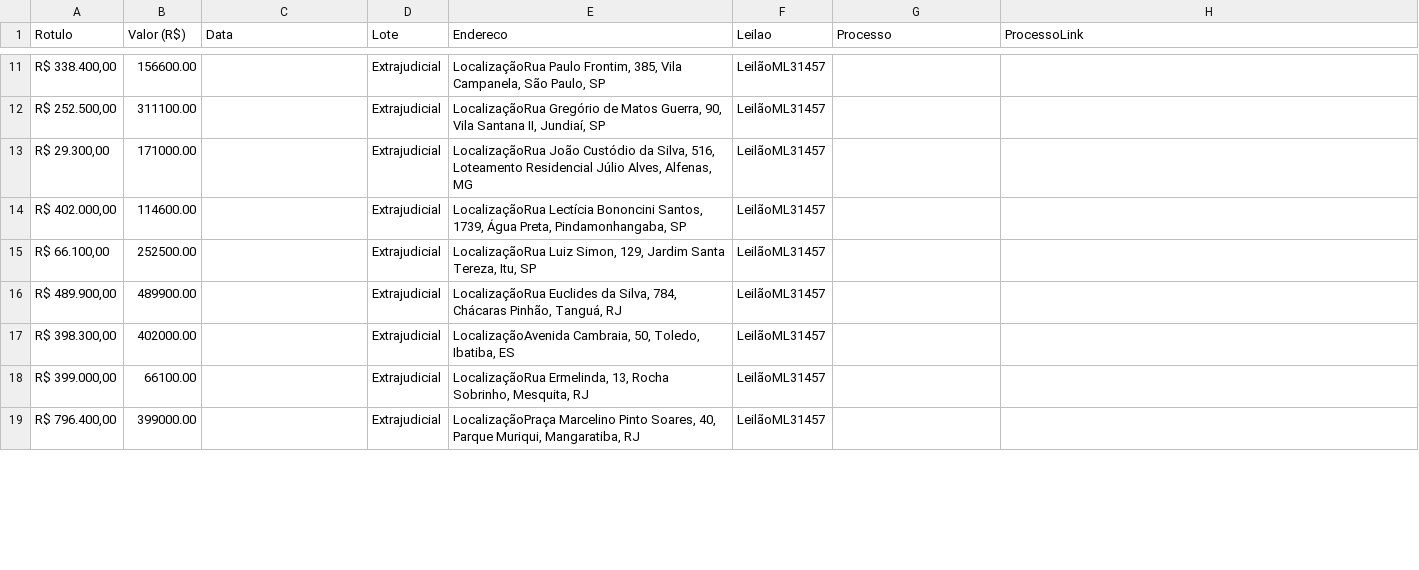
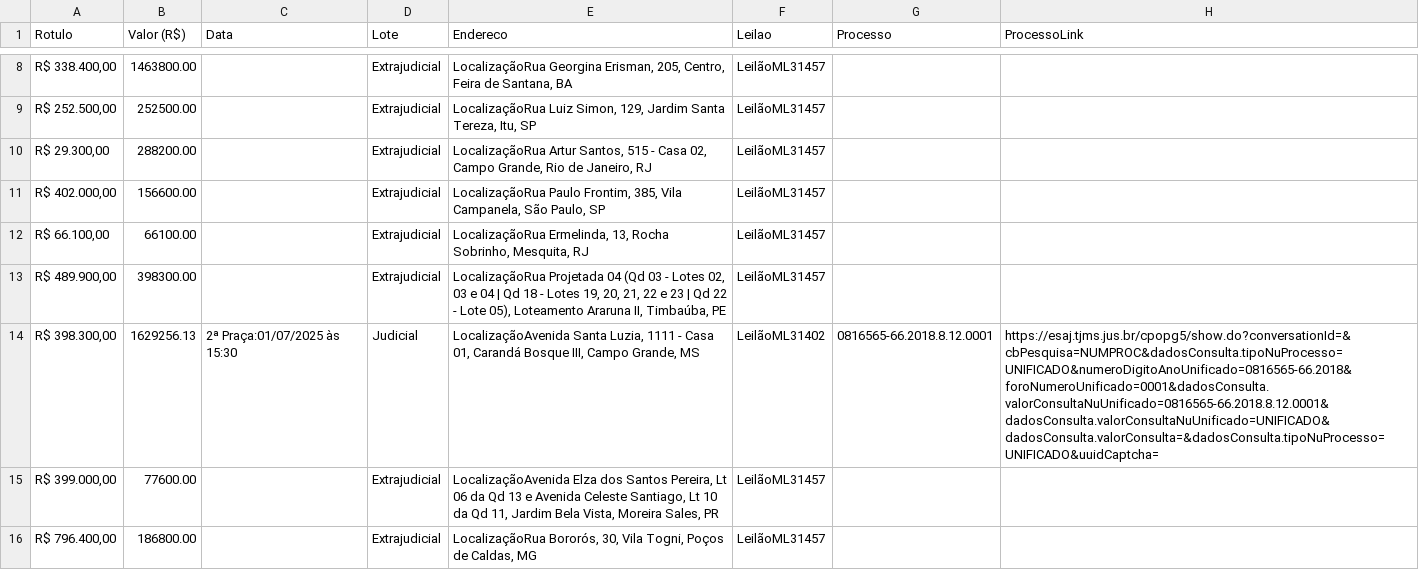
Before and after one commit to ps-vitor/zleiloes, a CSV file: backend/scrapers/mega.csv, drawn as a sheet; only a part is shown, gaps mark what is left out; the diff covers the shown part only.

```diff
--- a/backend/scrapers/mega.csv
+++ b/backend/scrapers/mega.csv
@@ -11,9 +8,9 @@ Rotulo,Valor (R$),Data,Lote,Endereco,Leilao,Processo,ProcessoLink
-"R$ 338.400,00",156600.00,,Extrajudicial,"LocalizaçãoRua Paulo Frontim, 385, Vila Campanela, São Paulo, SP",LeilãoML31457,,
-"R$ 252.500,00",311100.00,,Extrajudicial,"LocalizaçãoRua Gregório de Matos Guerra, 90, Vila Santana II, Jundiaí, SP",LeilãoML31457,,
-"R$ 29.300,00",171000.00,,Extrajudicial,"LocalizaçãoRua João Custódio da Silva, 516, Loteamento Residencial Júlio Alves, Alfenas, MG",LeilãoML31457,,
-"R$ 402.000,00",114600.00,,Extrajudicial,"LocalizaçãoRua Lectícia Bononcini Santos, 1739, Água Preta, Pindamonhangaba, SP",LeilãoML31457,,
-"R$ 66.100,00",252500.00,,Extrajudicial,"LocalizaçãoRua Luiz Simon, 129, Jardim Santa Tereza, Itu, SP",LeilãoML31457,,
-"R$ 489.900,00",489900.00,,Extrajudicial,"LocalizaçãoRua Euclides da Silva, 784, Chácaras Pinhão, Tanguá, RJ",LeilãoML31457,,
-"R$ 398.300,00",402000.00,,Extrajudicial,"LocalizaçãoAvenida Cambraia, 50, Toledo, Ibatiba, ES",LeilãoML31457,,
-"R$ 399.000,00",66100.00,,Extrajudicial,"LocalizaçãoRua Ermelinda, 13, Rocha Sobrinho, Mesquita, RJ",LeilãoML31457,,
-"R$ 796.400,00",399000.00,,Extrajudicial,"LocalizaçãoPraça Marcelino Pinto Soares, 40, Parque Muriqui, Mangaratiba, RJ",LeilãoML31457,,
+"R$ 338.400,00",1463800.00,,Extrajudicial,"LocalizaçãoRua Georgina Erisman, 205, Centro, Feira de Santana, BA",LeilãoML31457,,
+"R$ 252.500,00",252500.00,,Extrajudicial,"LocalizaçãoRua Luiz Simon, 129, Jardim Santa Tereza, Itu, SP",LeilãoML31457,,
+"R$ 29.300,00",288200.00,,Extrajudicial,"LocalizaçãoRua Artur Santos, 515 - Casa 02, Campo Grande, Rio de Janeiro, RJ",LeilãoML31457,,
+"R$ 402.000,00",156600.00,,Extrajudicial,"LocalizaçãoRua Paulo Frontim, 385, Vila Campanela, São Paulo, SP",LeilãoML31457,,
+"R$ 66.100,00",66100.00,,Extrajudicial,"LocalizaçãoRua Ermelinda, 13, Rocha Sobrinho, Mesquita, RJ",LeilãoML31457,,
+"R$ 489.900,00",398300.00,,Extrajudicial,"LocalizaçãoRua Projetada 04 (Qd 03 - Lotes 02, 03 e 04 | Qd 18 - Lotes 19, 20, 21, 22 e 23 | Qd 22 - Lote 05), Loteamento Araruna II, Timbaúba, PE",LeilãoML31457,,
+"R$ 398.300,00",1629256.13,2ª Praça:01/07/2025 às 15:30,Judicial,"LocalizaçãoAvenida Santa Luzia, 1111 - Casa 01, Carandá Bosque III, Campo Grande, MS",LeilãoML31402,0816565-66.2018.8.12.0001,https://esaj.tjms.jus.br/cpopg5/show.do?conversationId=&cbPesquisa=NUMPROC&dadosConsulta.tipoNuProcesso=UNIFICADO&numeroDigitoAnoUnificado=0816565-66.2018&foroNumeroUnificado=0001&dadosConsulta.valorConsultaNuUnificado=0816565-66.2018.8.12.0001&dadosConsulta.valorConsultaNuUnificado=UNIFICADO&dadosConsulta.valorConsulta=&dadosConsulta.tipoNuProcesso=UNIFICADO&uuidCaptcha=
+"R$ 399.000,00",77600.00,,Extrajudicial,"LocalizaçãoAvenida Elza dos Santos Pereira, Lt 06 da Qd 13 e Avenida Celeste Santiago, Lt 10 da Qd 11, Jardim Bela Vista, Moreira Sales, PR",LeilãoML31457,,
+"R$ 796.400,00",186800.00,,Extrajudicial,"LocalizaçãoRua Bororós, 30, Vila Togni, Poços de Caldas, MG",LeilãoML31457,,
```
Also changed, not shown: 3 added rows, 3 removed rows and 69 edited cells elsewhere in this file, backend/scrapers/sodresantoro.csv, 6 other files.
